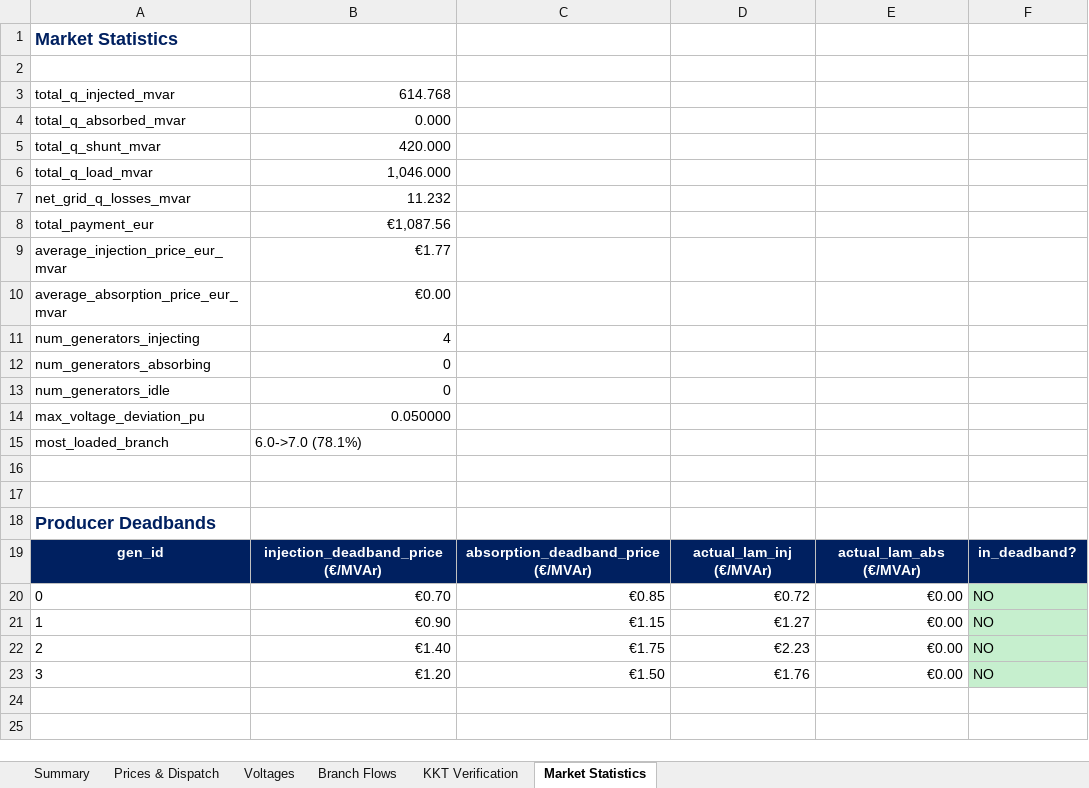
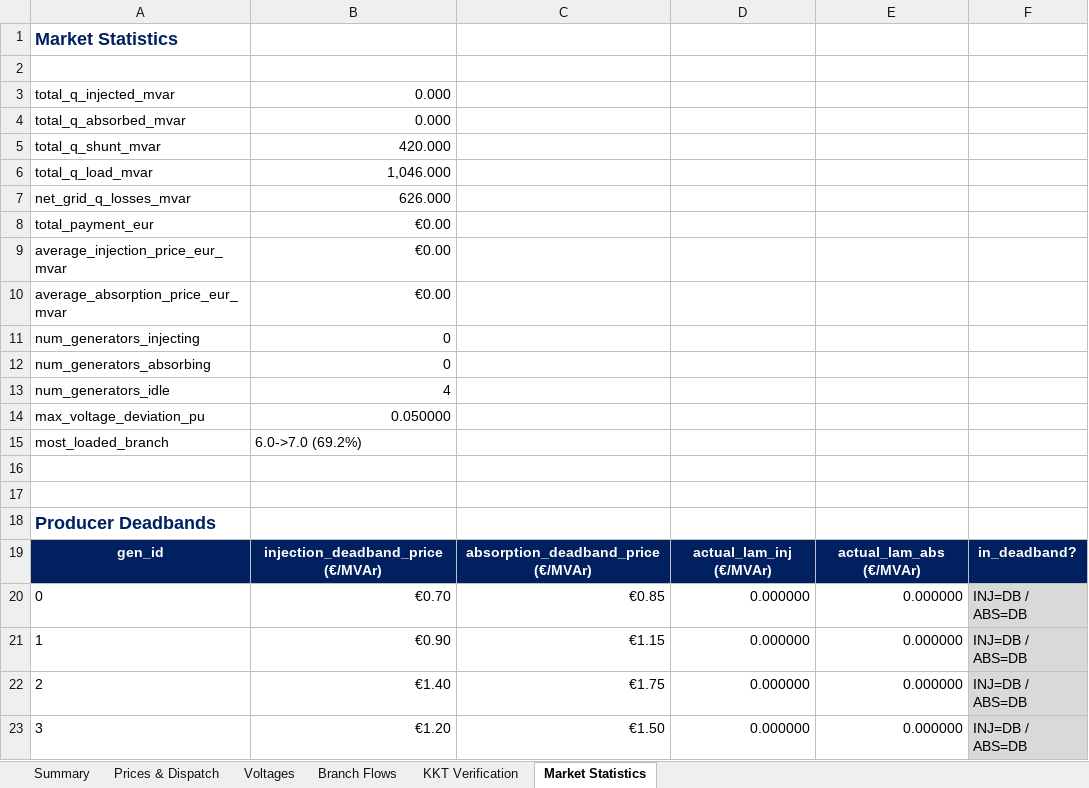
Before and after one commit to nospa62/Stackelberg_MPEC, an Excel workbook: output/stackelberg_results.xlsx, sheet Market Statistics, drawn as a sheet; values as stored, in another font and other column widths than the file's, no borders; the diff names each change by its address in the sheet, - before the commit and + after, or states it on an @@ line.

```diff
--- a/output/stackelberg_results.xlsx (sheet Market Statistics)
+++ b/output/stackelberg_results.xlsx (sheet Market Statistics)
-B3: 614.768
+B3: 0.000
-B7: 11.232
+B7: 626.000
-B8: €1,087.56
+B8: €0.00
-B9: €1.77
+B9: €0.00
-B11: 4
+B11: 0
-B13: 0
+B13: 4
-B15: 6.0->7.0 (78.1%)
+B15: 6.0->7.0 (69.2%)
-D20: €0.72
+D20: 0.000000
-E20:E23: €0.00
+E20:E23: 0.000000
-F20:F23: NO
+F20:F23: INJ=DB / ABS=DB
-D21: €1.27
+D21: 0.000000
-D22: €2.23
+D22: 0.000000
-D23: €1.76
+D23: 0.000000
```
Also changed, not shown: sheet Branch Flows, sheet Prices & Dispatch, sheet Voltages, sheet KKT Verification, sheet Summary, 7 other files.
